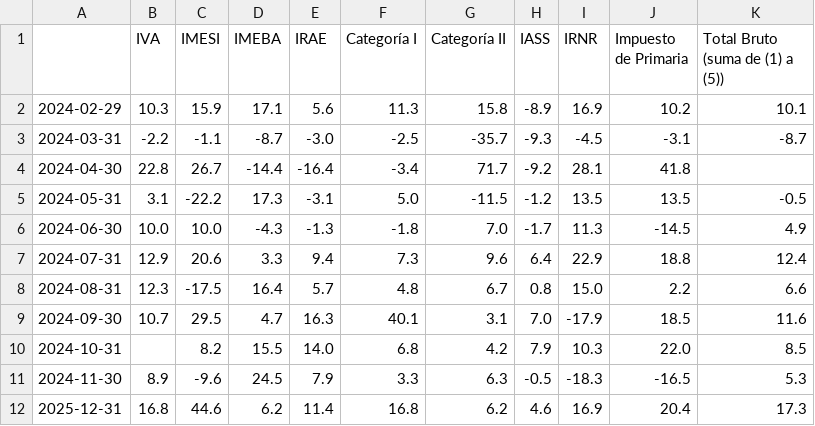
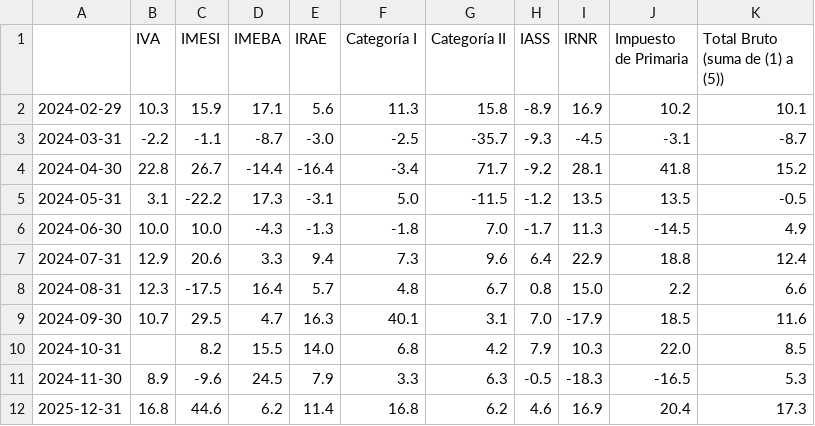
Before and after one commit to rxavier/econuy-extras, a CSV file: econuy_extras/retrieval/taxes_pdf.csv, drawn as a sheet.

Commit message:
Commit from GitHub Actions (taxes_pdf)

```diff
--- a/econuy_extras/retrieval/taxes_pdf.csv
+++ b/econuy_extras/retrieval/taxes_pdf.csv
@@ -3,3 +3,3 @@
 2024-03-31,-2.2,-1.1,-8.7,-3.0,-2.5,-35.7,-9.3,-4.5,-3.1,-8.7
-2024-04-30,22.8,26.7,-14.4,-16.4,-3.4,71.7,-9.2,28.1,41.8,
+2024-04-30,22.8,26.7,-14.4,-16.4,-3.4,71.7,-9.2,28.1,41.8,15.2
 2024-05-31,3.1,-22.2,17.3,-3.1,5.0,-11.5,-1.2,13.5,13.5,-0.5
```
